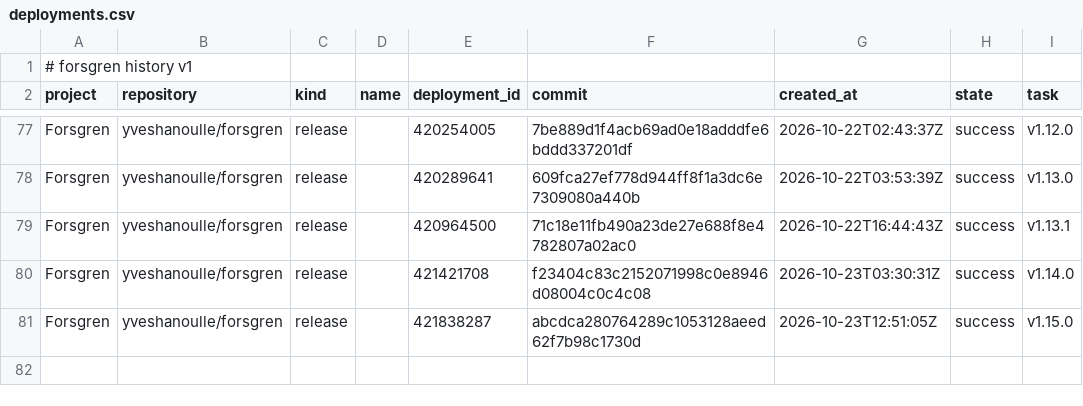
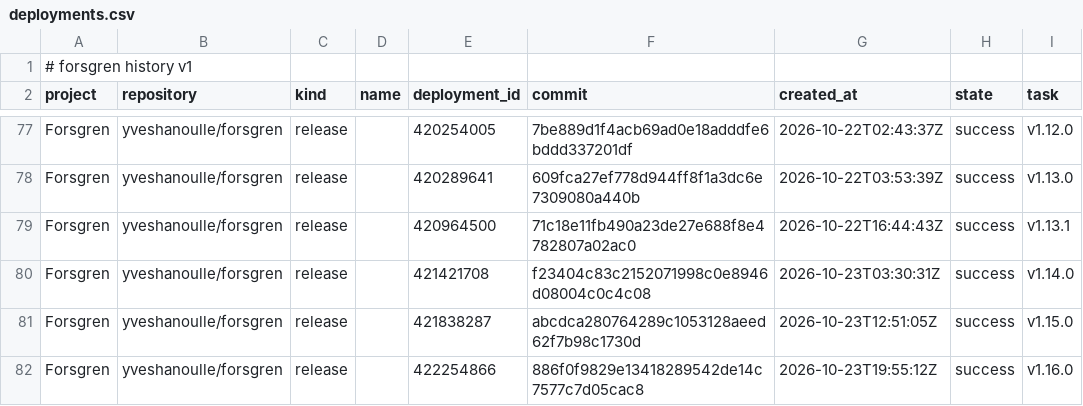
Before and after one commit to yveshanoulle/forsgren-metrics, a CSV file: data/deployments.csv, drawn as a sheet; only a part is shown, gaps mark what is left out; the diff names each change by its address in the sheet, - before the commit and + after, or states it on an @@ line.

```diff
--- a/data/deployments.csv
+++ b/data/deployments.csv
+row 82: Forsgren | yveshanoulle/forsgren | release |  | 422254866 | 886f0f9829e13418289542de14c7577c7d05cac8 | 2026-10-23T19:55:12Z | success | v1.16.0
```
Also changed, not shown: data/commits.csv, data/issue_bugs.csv, 4 other files.
